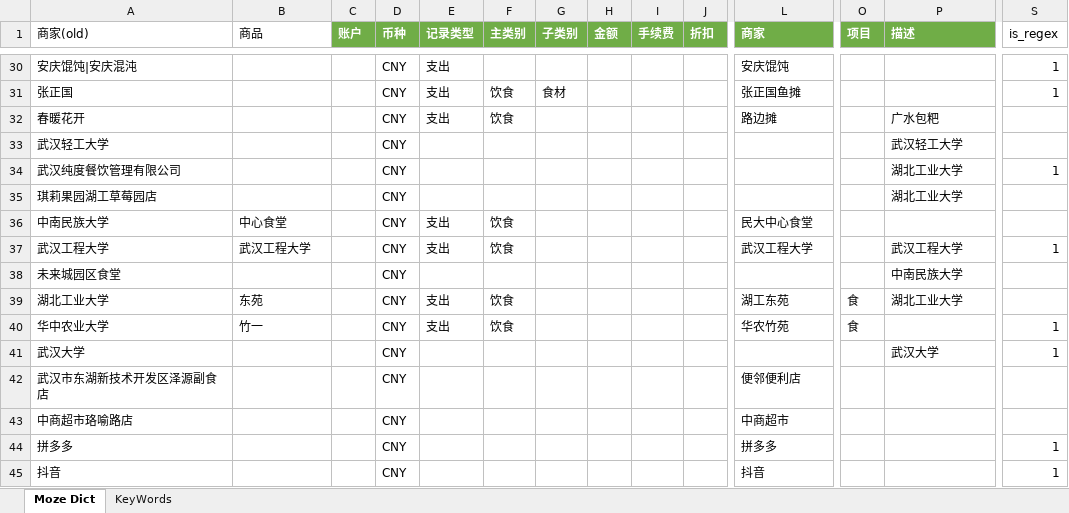
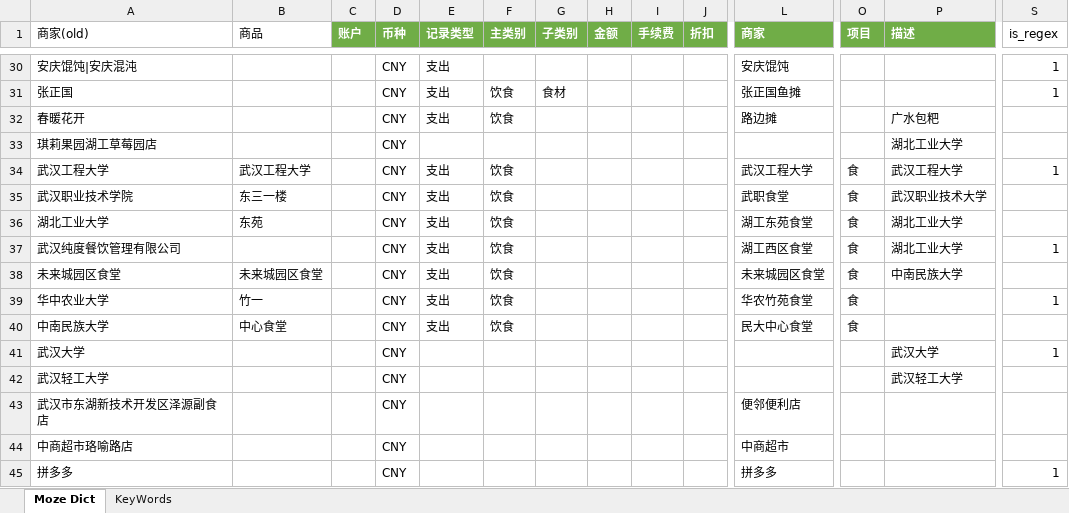
Before and after one commit to yyingx/Moze4.0, an Excel workbook: Moze Dict.xlsx, sheet Moze Dict, drawn as a sheet; only a part is shown, gaps mark what is left out; the shorter side is filled out with more unchanged rows; values as stored, in another font and other column widths than the file's, no borders; removed rows and columns are numbered as before the commit, all else as after; rows hold the shown columns only; the diff names each change by its address in the sheet, - before the commit and + after, or states it on an @@ line.

Commit message:
update dict

```diff
--- a/Moze Dict.xlsx (sheet Moze Dict)
+++ b/Moze Dict.xlsx (sheet Moze Dict)
@@ row 35 moved to row 33: 琪莉果园湖工草莓园店 @@
+row 34: 武汉工程大学 | 武汉工程大学 |  | CNY | 支出 | 饮食 |  |  |  |  | 武汉工程大学 | 食 | 武汉工程大学 | 1
+row 35: 武汉职业技术学院 | 东三一楼 |  | CNY | 支出 | 饮食 |  |  |  |  | 武职食堂 | 食 | 武汉职业技术大学
+row 36: 湖北工业大学 | 东苑 |  | CNY | 支出 | 饮食 |  |  |  |  | 湖工东苑食堂 | 食 | 湖北工业大学
+row 37: 武汉纯度餐饮管理有限公司 |  |  | CNY | 支出 | 饮食 |  |  |  |  | 湖工西区食堂 | 食 | 湖北工业大学 | 1
+row 38: 未来城园区食堂 | 未来城园区食堂 |  | CNY | 支出 | 饮食 |  |  |  |  | 未来城园区食堂 | 食 | 中南民族大学
+row 39: 华中农业大学 | 竹一 |  | CNY | 支出 | 饮食 |  |  |  |  | 华农竹苑食堂 | 食 |  | 1
+row 40: 中南民族大学 | 中心食堂 |  | CNY | 支出 | 饮食 |  |  |  |  | 民大中心食堂 | 食
-row 34: 武汉纯度餐饮管理有限公司 |  |  | CNY |  |  |  |  |  |  |  |  | 湖北工业大学 | 1
-row 36: 中南民族大学 | 中心食堂 |  | CNY | 支出 | 饮食 |  |  |  |  | 民大中心食堂
-row 37: 武汉工程大学 | 武汉工程大学 |  | CNY | 支出 | 饮食 |  |  |  |  | 武汉工程大学 |  | 武汉工程大学 | 1
-row 38: 未来城园区食堂 |  |  | CNY |  |  |  |  |  |  |  |  | 中南民族大学
-row 39: 湖北工业大学 | 东苑 |  | CNY | 支出 | 饮食 |  |  |  |  | 湖工东苑 | 食 | 湖北工业大学
-row 40: 华中农业大学 | 竹一 |  | CNY | 支出 | 饮食 |  |  |  |  | 华农竹苑 | 食 |  | 1
```
